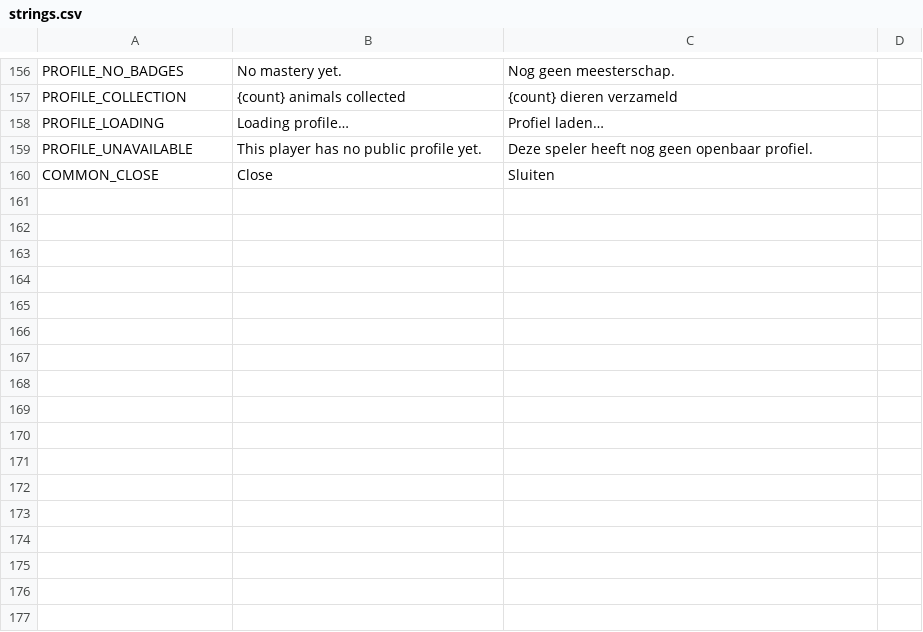
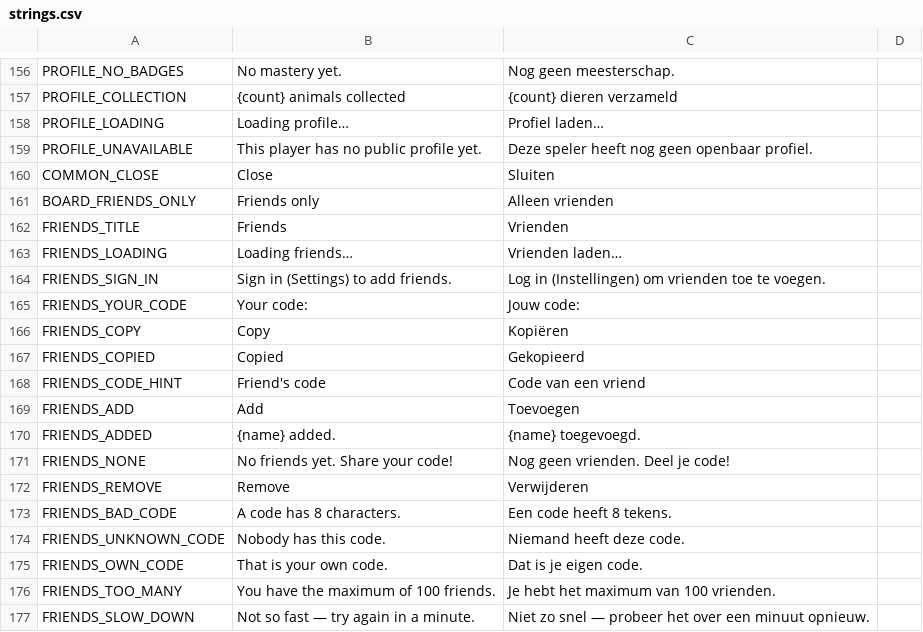
Before and after one commit to dm-utils/white-cap, a CSV file: i18n/strings.csv, drawn as a sheet; only a part is shown, gaps mark what is left out; the diff names each change by its address in the sheet, - before the commit and + after, or states it on an @@ line.

Commit message:
Phase 7e (game): friends
- leaderboard: 'Friends only' filter (you and whom you added) and a Friends dialog:
  your code (shown as ABCD-2345, copy button), add by code, list with remove
- errors in plain words (unknown code, own code, too many, too fast)
- shared dialog frame for profile and friends; debug entry dialog=friends for the smoke
- SDK copied from st33f-engine@9dcb2f1

```diff
--- a/i18n/strings.csv
+++ b/i18n/strings.csv
+row 161: BOARD_FRIENDS_ONLY | Friends only | Alleen vrienden
+row 162: FRIENDS_TITLE | Friends | Vrienden
+row 163: FRIENDS_LOADING | Loading friends… | Vrienden laden…
+row 164: FRIENDS_SIGN_IN | Sign in (Settings) to add friends. | Log in (Instellingen) om vrienden toe te voegen.
+row 165: FRIENDS_YOUR_CODE | Your code: | Jouw code:
+row 166: FRIENDS_COPY | Copy | Kopiëren
+row 167: FRIENDS_COPIED | Copied | Gekopieerd
+row 168: FRIENDS_CODE_HINT | Friend's code | Code van een vriend
+row 169: FRIENDS_ADD | Add | Toevoegen
+row 170: FRIENDS_ADDED | {name} added. | {name} toegevoegd.
+row 171: FRIENDS_NONE | No friends yet. Share your code! | Nog geen vrienden. Deel je code!
+row 172: FRIENDS_REMOVE | Remove | Verwijderen
+row 173: FRIENDS_BAD_CODE | A code has 8 characters. | Een code heeft 8 tekens.
+row 174: FRIENDS_UNKNOWN_CODE | Nobody has this code. | Niemand heeft deze code.
+row 175: FRIENDS_OWN_CODE | That is your own code. | Dat is je eigen code.
+row 176: FRIENDS_TOO_MANY | You have the maximum of 100 friends. | Je hebt het maximum van 100 vrienden.
+row 177: FRIENDS_SLOW_DOWN | Not so fast — try again in a minute. | Niet zo snel — probeer het over een minuut opnieuw.
```
Also changed, not shown: 5 other files.
